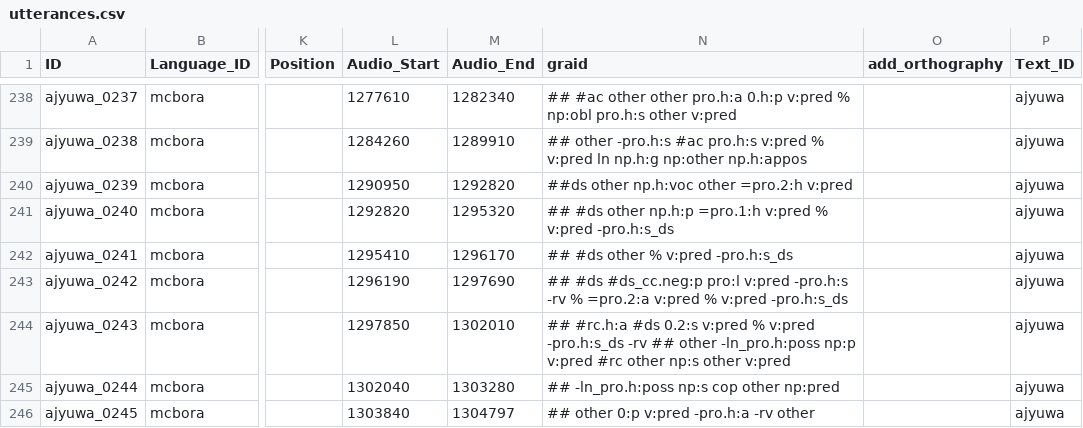
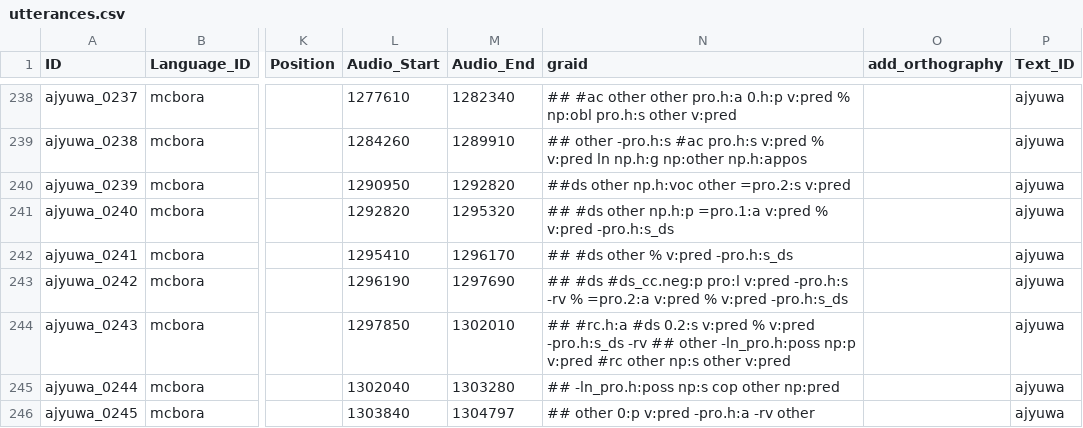
Before and after one commit to Multi-CAST/mcbora, a CSV file: cldf/utterances.csv, drawn as a sheet; only a part is shown, gaps mark what is left out; the diff names each change by its address in the sheet, - before the commit and + after, or states it on an @@ line.

```diff
--- a/cldf/utterances.csv
+++ b/cldf/utterances.csv
-N240 (graid): ##ds other np.h:voc other =pro.2:h v:pred
+N240 (graid): ##ds other np.h:voc other =pro.2:s v:pred
-N241 (graid): …other np.h:p =pro.1:h v:pred %…
+N241 (graid): …other np.h:p =pro.1:a v:pred %…
```
Also changed, not shown: cldf/media/mc_bora_ajyuwa.tsv, cldf/texts.csv, 8 other files.
